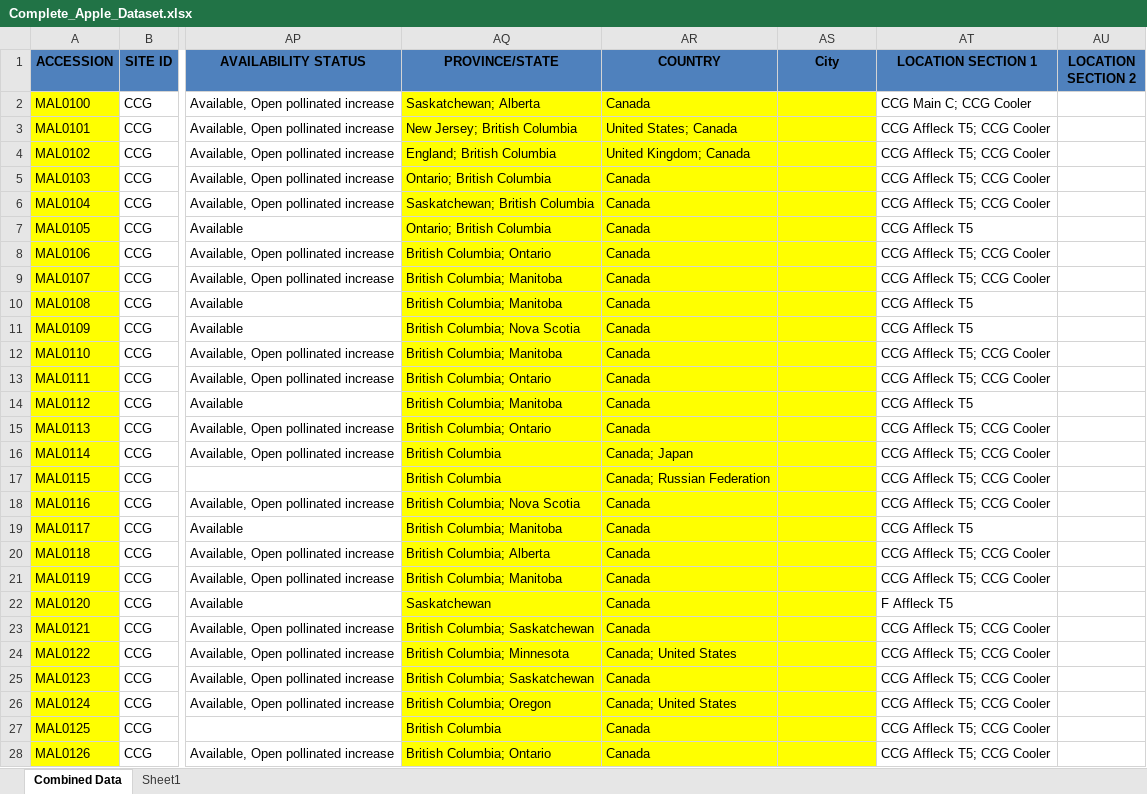
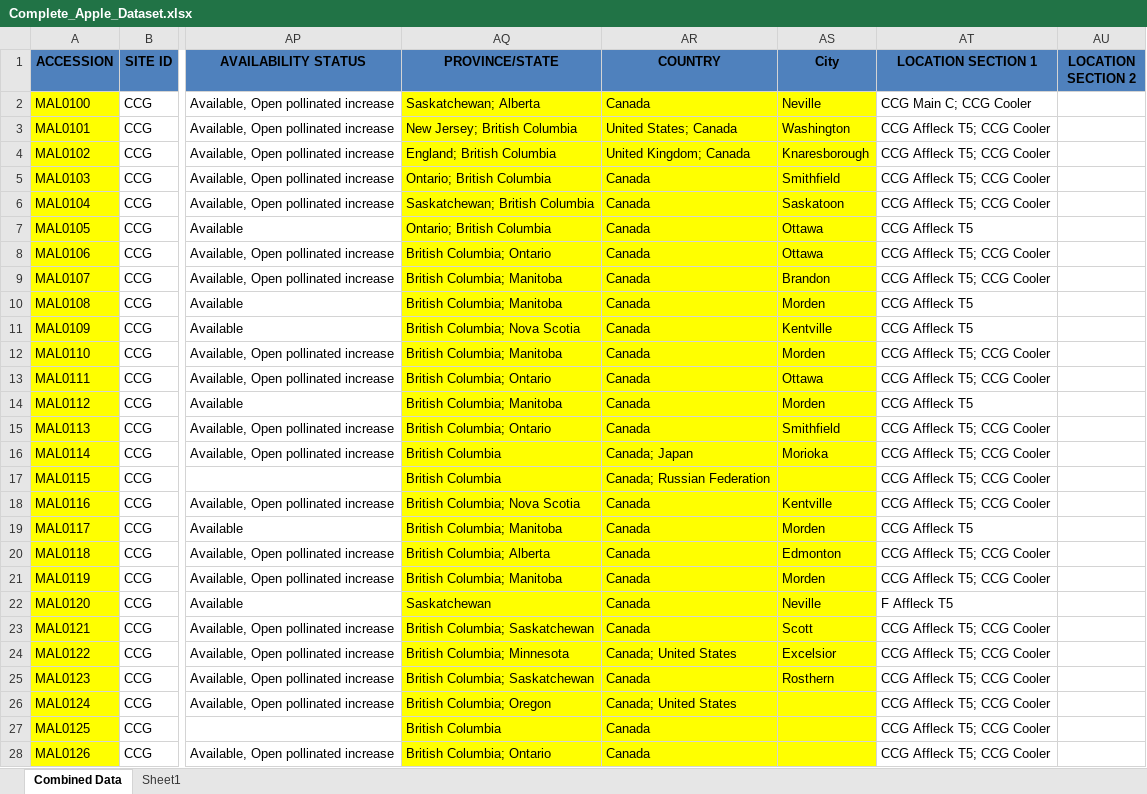
Before and after one commit to AaronSinn/AppleExplorer2.0, an Excel workbook: RawData/Complete_Apple_Dataset.xlsx, sheet Combined Data, drawn as a sheet; only a part is shown, gaps mark what is left out; values as stored, in another font and other column widths than the file's, no borders; conditional formats and table styles not drawn; the diff covers the shown part only; the diff names each change by its address in the sheet, - before the commit and + after, or states it on an @@ line.

Commit message:
updated citiyes

```diff
--- a/RawData/Complete_Apple_Dataset.xlsx (sheet Combined Data)
+++ b/RawData/Complete_Apple_Dataset.xlsx (sheet Combined Data)
-AS2 (City): (empty)
+AS2 (City): Neville
-AS3 (City): (empty)
+AS3 (City): Washington
-AS4 (City): (empty)
+AS4 (City): Knaresborough
-AS5 (City): (empty)
+AS5 (City): Smithfield
-AS6 (City): (empty)
+AS6 (City): Saskatoon
-AS7:AS8 (City): (empty)
+AS7:AS8 (City): Ottawa
-AS9 (City): (empty)
+AS9 (City): Brandon
-AS10 (City): (empty)
+AS10 (City): Morden
-AS11 (City): (empty)
+AS11 (City): Kentville
-AS12 (City): (empty)
+AS12 (City): Morden
-AS13 (City): (empty)
+AS13 (City): Ottawa
-AS14 (City): (empty)
+AS14 (City): Morden
-AS15 (City): (empty)
+AS15 (City): Smithfield
-AS16 (City): (empty)
+AS16 (City): Morioka
-AS18 (City): (empty)
+AS18 (City): Kentville
-AS19 (City): (empty)
+AS19 (City): Morden
-AS20 (City): (empty)
+AS20 (City): Edmonton
-AS21 (City): (empty)
+AS21 (City): Morden
-AS22 (City): (empty)
+AS22 (City): Neville
-AS23 (City): (empty)
+AS23 (City): Scott
-AS24 (City): (empty)
+AS24 (City): Excelsior
-AS25 (City): (empty)
+AS25 (City): Rosthern
```
Also changed, not shown: 1 edited cell elsewhere in this sheet.
